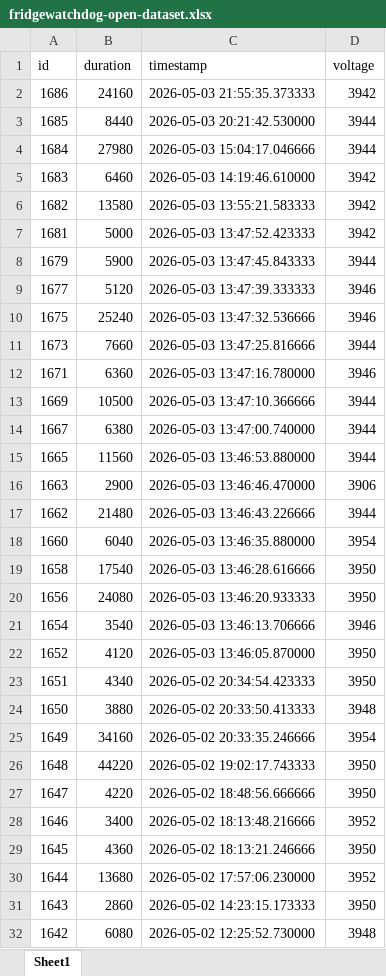
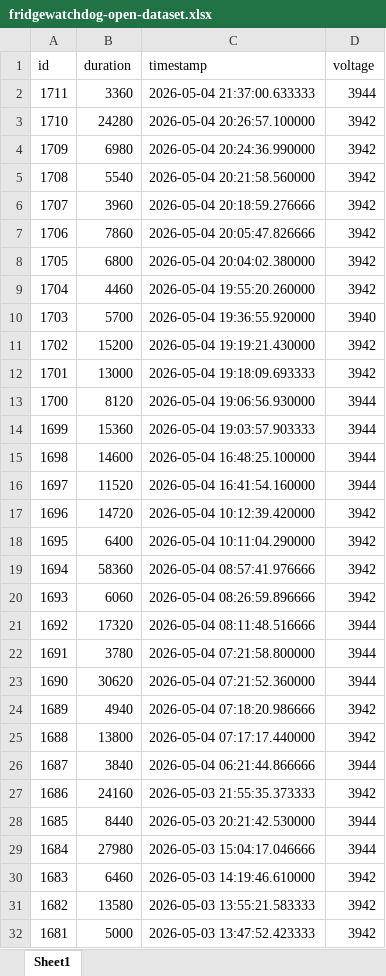
Before and after one commit to KamilKozera/fridgewatchdog-open-dataset, an Excel workbook: data/fridgewatchdog-open-dataset.xlsx, sheet Sheet1, drawn as a sheet; only a part is shown; the shorter side is filled out with more unchanged rows; values as stored, in another font and other column widths than the file's, no borders; the diff names each change by its address in the sheet, - before the commit and + after, or states it on an @@ line.

```diff
--- a/data/fridgewatchdog-open-dataset.xlsx (sheet Sheet1)
+++ b/data/fridgewatchdog-open-dataset.xlsx (sheet Sheet1)
+row 2: 1711 | 3360 | 2026-05-04 21:37:00.633333 | 3944
+row 3: 1710 | 24280 | 2026-05-04 20:26:57.100000 | 3942
+row 4: 1709 | 6980 | 2026-05-04 20:24:36.990000 | 3942
+row 5: 1708 | 5540 | 2026-05-04 20:21:58.560000 | 3942
+row 6: 1707 | 3960 | 2026-05-04 20:18:59.276666 | 3942
+row 7: 1706 | 7860 | 2026-05-04 20:05:47.826666 | 3942
+row 8: 1705 | 6800 | 2026-05-04 20:04:02.380000 | 3942
+row 9: 1704 | 4460 | 2026-05-04 19:55:20.260000 | 3942
+row 10: 1703 | 5700 | 2026-05-04 19:36:55.920000 | 3940
+row 11: 1702 | 15200 | 2026-05-04 19:19:21.430000 | 3942
+row 12: 1701 | 13000 | 2026-05-04 19:18:09.693333 | 3942
+row 13: 1700 | 8120 | 2026-05-04 19:06:56.930000 | 3944
+row 14: 1699 | 15360 | 2026-05-04 19:03:57.903333 | 3944
+row 15: 1698 | 14600 | 2026-05-04 16:48:25.100000 | 3944
+row 16: 1697 | 11520 | 2026-05-04 16:41:54.160000 | 3944
+row 17: 1696 | 14720 | 2026-05-04 10:12:39.420000 | 3942
+row 18: 1695 | 6400 | 2026-05-04 10:11:04.290000 | 3942
+row 19: 1694 | 58360 | 2026-05-04 08:57:41.976666 | 3942
+row 20: 1693 | 6060 | 2026-05-04 08:26:59.896666 | 3942
+row 21: 1692 | 17320 | 2026-05-04 08:11:48.516666 | 3944
+row 22: 1691 | 3780 | 2026-05-04 07:21:58.800000 | 3944
+row 23: 1690 | 30620 | 2026-05-04 07:21:52.360000 | 3944
+row 24: 1689 | 4940 | 2026-05-04 07:18:20.986666 | 3942
+row 25: 1688 | 13800 | 2026-05-04 07:17:17.440000 | 3942
+row 26: 1687 | 3840 | 2026-05-04 06:21:44.866666 | 3944
```
Also changed, not shown: 2 other files.
